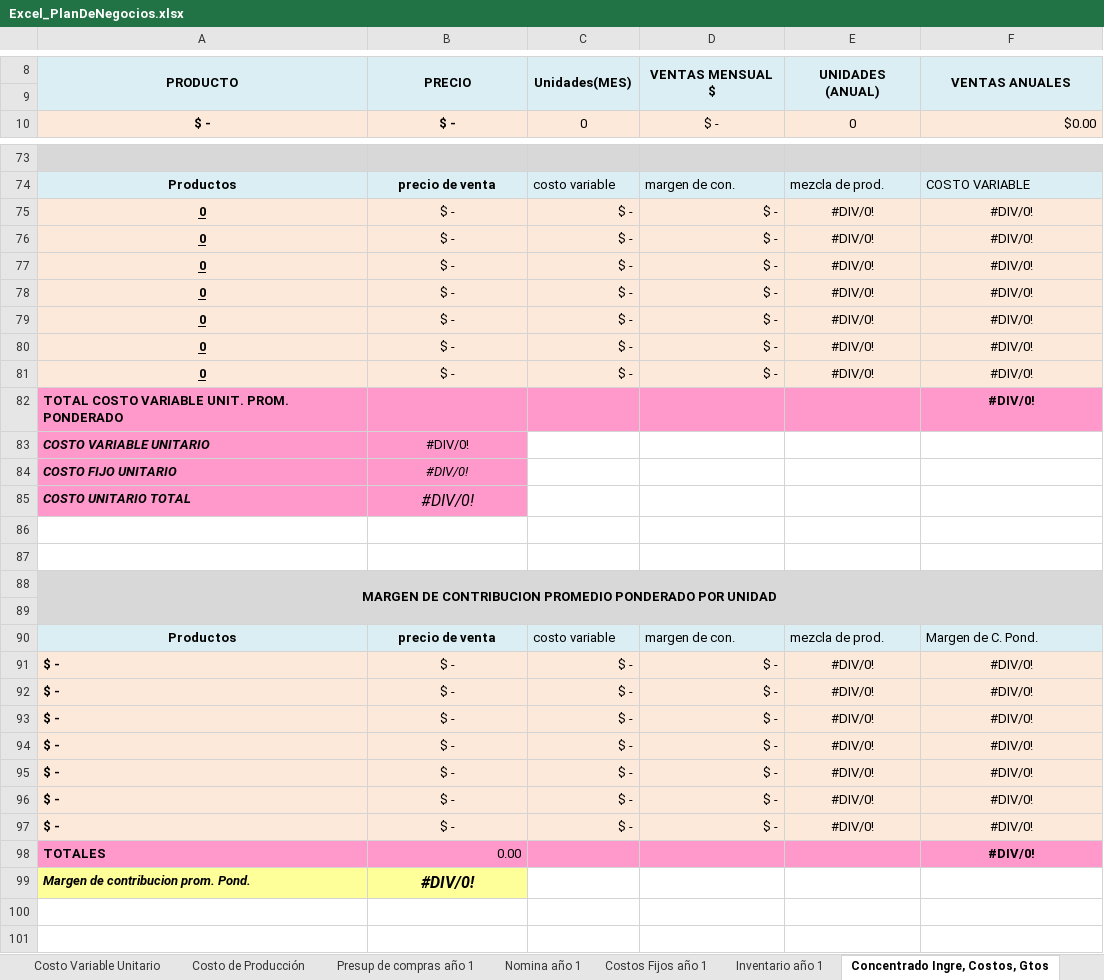
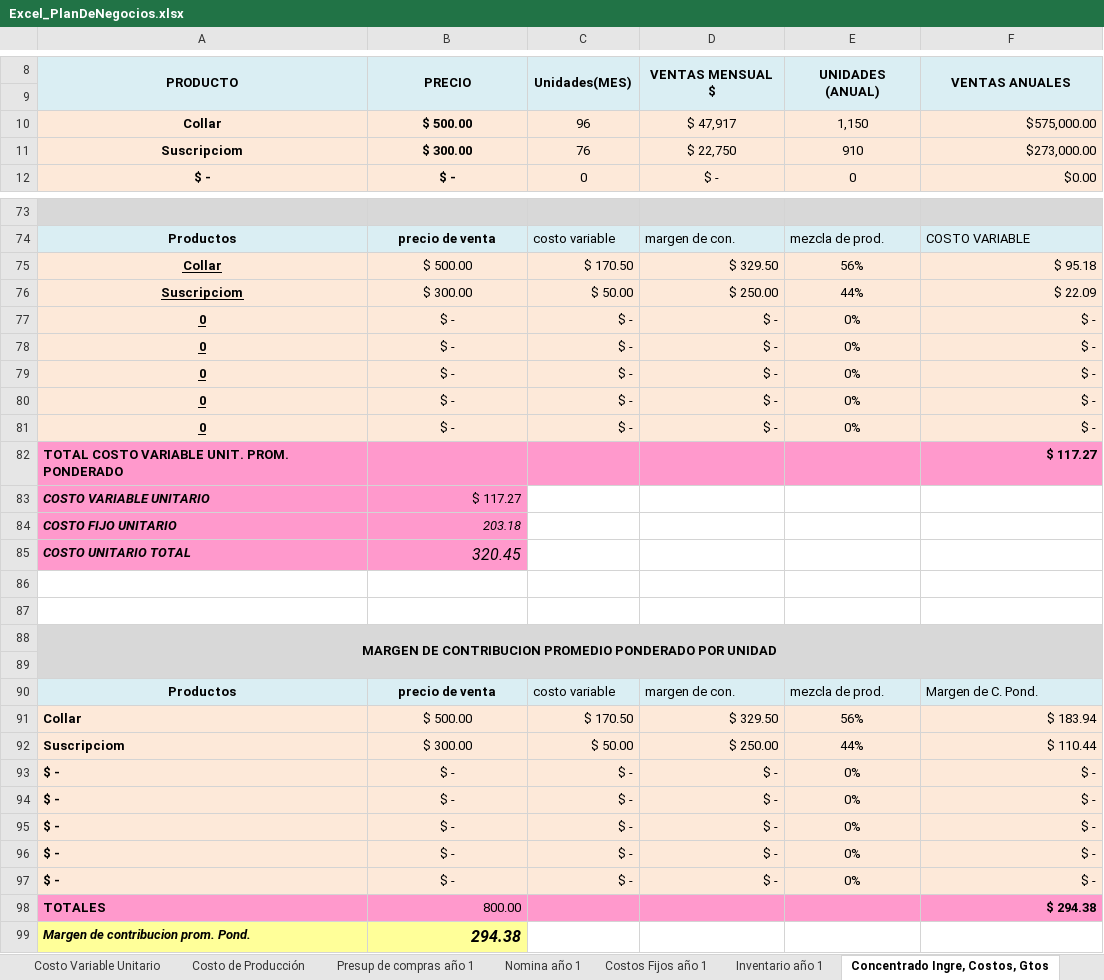
Before and after one commit to MariMaple/NEyDdPW, an Excel workbook: HojasDeCalculo_XLSX(Excel)/Excel_PlanDeNegocios.xlsx, sheet Concentrado Ingre, Costos, Gtos, drawn as a sheet; only a part is shown, gaps mark what is left out; values as stored, in another font and other column widths than the file's, no borders; removed rows and columns are numbered as before the commit, all else as after; the diff covers the shown part only; the diff names each change by its address in the sheet, - before the commit and + after, or states it on an @@ line.

```diff
--- a/HojasDeCalculo_XLSX(Excel)/Excel_PlanDeNegocios.xlsx (sheet Concentrado Ingre, Costos, Gtos)
+++ b/HojasDeCalculo_XLSX(Excel)/Excel_PlanDeNegocios.xlsx (sheet Concentrado Ingre, Costos, Gtos)
+row 10: Collar | $ 500.00 | 96 | $ 47,917 | 1,150 | $575,000.00
+row 11: Suscripciom | $ 300.00 | 76 | $ 22,750 | 910 | $273,000.00
-row 75: 0 | $ - | $ - | $ - | #DIV/0! | #DIV/0!
-row 76: 0 | $ - | $ - | $ - | #DIV/0! | #DIV/0!
+row 75: Collar | $ 500.00 | $ 170.50 | $ 329.50 | 56% | $ 95.18
+row 76: Suscripciom | $ 300.00 | $ 50.00 | $ 250.00 | 44% | $ 22.09
-E77:E81: #DIV/0!
+E77:E81: 0%
-F77:F81: #DIV/0!
+F77:F81: $ -
-F77:F82 alignment: center
+F77:F82 alignment: right
-F82: #DIV/0!
+F82: $ 117.27
-B83: #DIV/0!
+B83: $ 117.27
-B83:B85 alignment: center
+B83:B85 alignment: right
-B84: #DIV/0!
+B84: 203.18
-B85: #DIV/0!
+B85: 320.45
-row 91: $ - | $ - | $ - | $ - | #DIV/0! | #DIV/0!
-row 92: $ - | $ - | $ - | $ - | #DIV/0! | #DIV/0!
+row 91: Collar | $ 500.00 | $ 170.50 | $ 329.50 | 56% | $ 183.94
+row 92: Suscripciom | $ 300.00 | $ 50.00 | $ 250.00 | 44% | $ 110.44
-E93:E97: #DIV/0!
+E93:E97: 0%
-F93:F97: #DIV/0!
+F93:F97: $ -
-F93:F98 alignment: center
+F93:F98 alignment: right
-B98: 0.00
+B98: 800.00
-F98: #DIV/0!
+F98: $ 294.38
-B99: #DIV/0!
+B99: 294.38
-B99 alignment: center
+B99 alignment: right
```
Also changed, not shown: 6 added rows, 8 removed rows, 27 edited cells and cell formats elsewhere in this sheet, sheet Flujo Efectivo mensual 5 Años, sheet Financiamiento, sheet Balances Gral. Proyectado, sheet Estado de Resultados Proyectado, sheet Nomina año 1, sheet Ventas, 12 more sheets, formulas that keep their value, charts or pictures, HojasDeCalculo_XLSX(Excel)/Excel_DesgloseTecnico.xlsx, 8 other files.
